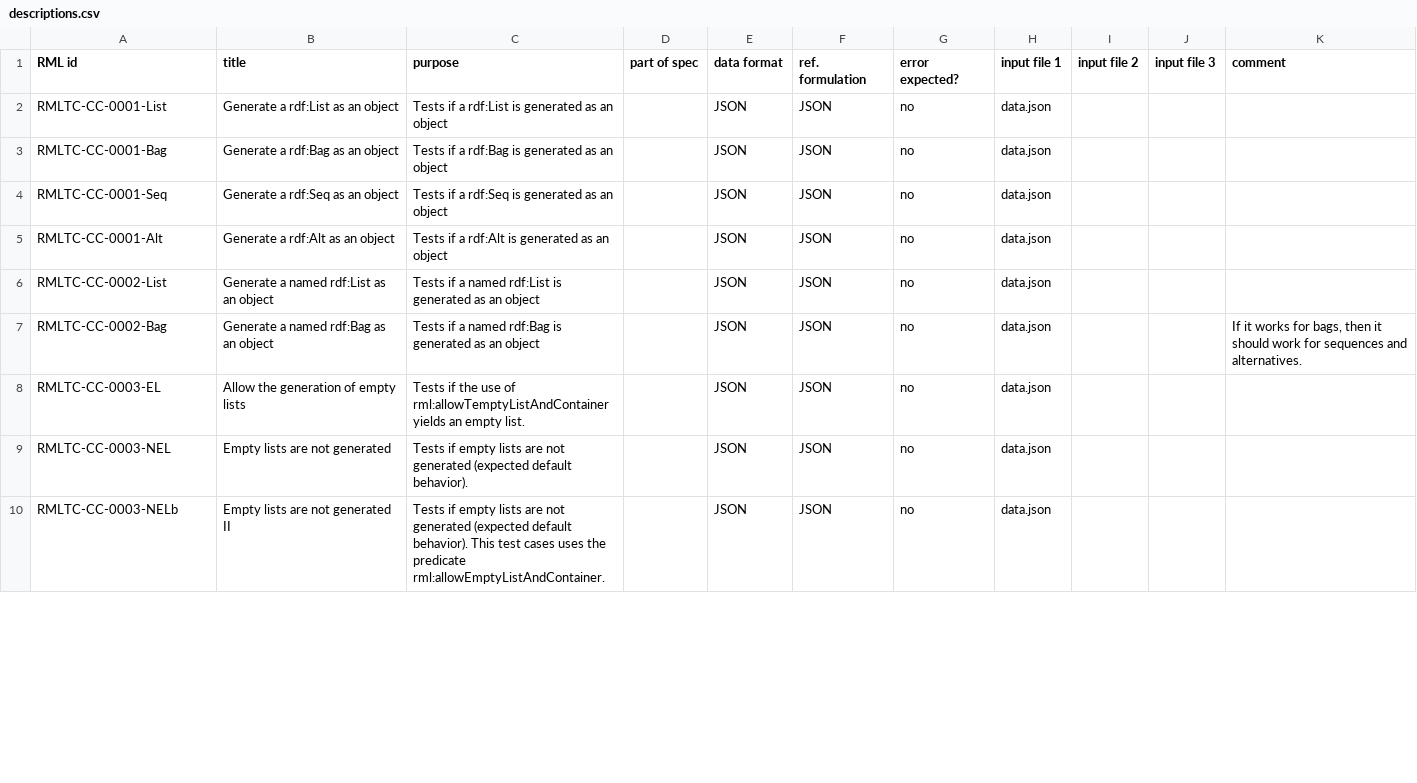
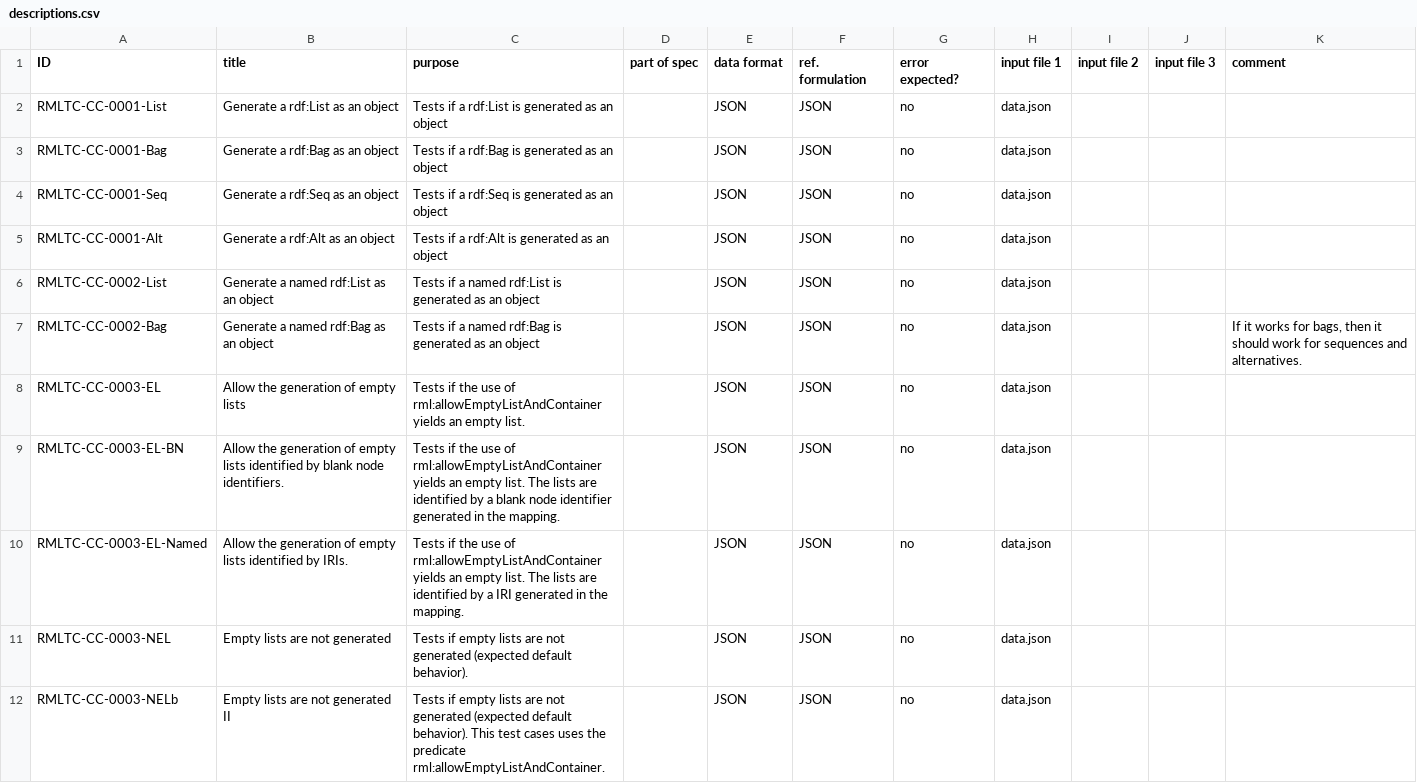
Before and after one commit to kg-construct/rml-cc, a CSV file: test-cases/descriptions.csv, drawn as a sheet; only a part is shown; the diff covers the shown part only.

```diff
--- a/test-cases/descriptions.csv
+++ b/test-cases/descriptions.csv
@@ -1,2 +1,2 @@
-RML id,title,purpose,part of spec,data format,ref. formulation,error expected?,input file 1,input file 2,input file 3,comment
+ID,title,purpose,part of spec,data format,ref. formulation,error expected?,input file 1,input file 2,input file 3,comment
 RMLTC-CC-0001-List,Generate a rdf:List as an object,Tests if a rdf:List is generated as an object,,JSON,JSON,no,data.json,,,
@@ -7,3 +7,5 @@ RMLTC-CC-0002-List,Generate a named rdf:List as an object,Tests if a named rdf:L
 RMLTC-CC-0002-Bag,Generate a named rdf:Bag as an object,Tests if a named rdf:Bag is generated as an object,,JSON,JSON,no,data.json,,,"If it works for bags, then it should work for sequences and alternatives."
-RMLTC-CC-0003-EL,Allow the generation of empty lists,Tests if the use of rml:allowTemptyListAndContainer yields an empty list.,,JSON,JSON,no,data.json,,,
+RMLTC-CC-0003-EL,Allow the generation of empty lists,Tests if the use of rml:allowEmptyListAndContainer yields an empty list.,,JSON,JSON,no,data.json,,,
+RMLTC-CC-0003-EL-BN,Allow the generation of empty lists identified by blank node identifiers.,Tests if the use of rml:allowEmptyListAndContainer yields an empty list. The lists are identified by a blank node identifier generated in the mapping.,,JSON,JSON,no,data.json,,,
+RMLTC-CC-0003-EL-Named,Allow the generation of empty lists identified by IRIs.,Tests if the use of rml:allowEmptyListAndContainer yields an empty list. The lists are identified by a IRI generated in the mapping.,,JSON,JSON,no,data.json,,,
 RMLTC-CC-0003-NEL,Empty lists are not generated,Tests if empty lists are not generated (expected default behavior).,,JSON,JSON,no,data.json,,,
```
Also changed, not shown: 3 added rows and 5 edited cells elsewhere in this file, test-cases/metadata.csv, 7 other files.
